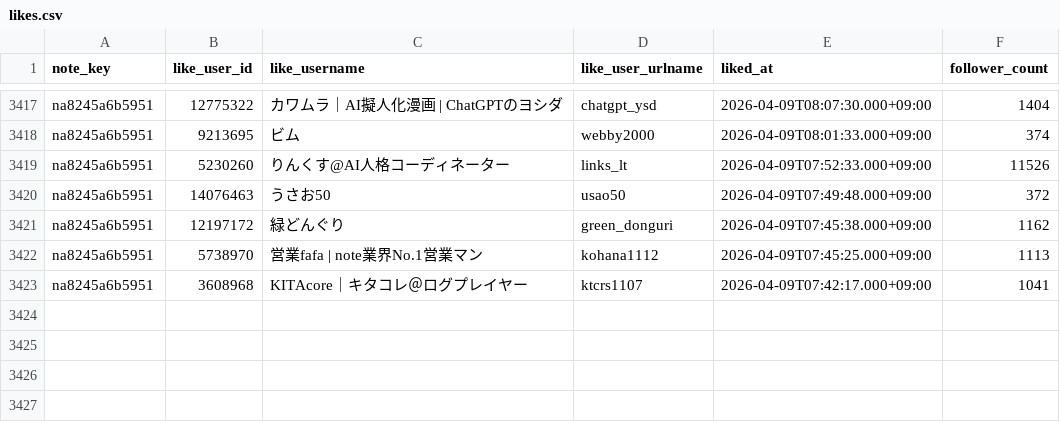
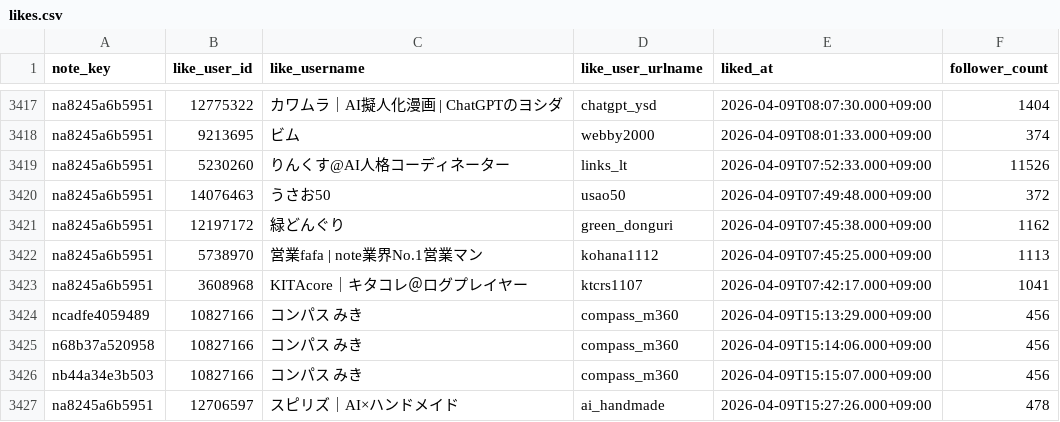
Before and after one commit to hasyamo/note-stats-tracker, a CSV file: data/likes.csv, drawn as a sheet; only a part is shown, gaps mark what is left out.

```diff
--- a/data/likes.csv
+++ b/data/likes.csv
@@ -3423 +3423,5 @@ na8245a6b5951,5738970,営業fafa | note業界No.1営業マン,kohana1112,2026-04
 na8245a6b5951,3608968,KITAcore｜キタコレ＠ログプレイヤー,ktcrs1107,2026-04-09T07:42:17.000+09:00,1041
+ncadfe4059489,10827166,コンパス みき,compass_m360,2026-04-09T15:13:29.000+09:00,456
+n68b37a520958,10827166,コンパス みき,compass_m360,2026-04-09T15:14:06.000+09:00,456
+nb44a34e3b503,10827166,コンパス みき,compass_m360,2026-04-09T15:15:07.000+09:00,456
+na8245a6b5951,12706597,スピリズ｜AI×ハンドメイド,ai_handmade,2026-04-09T15:27:26.000+09:00,478
```
Also changed, not shown: data/daily_summary.csv, 2 other files.
